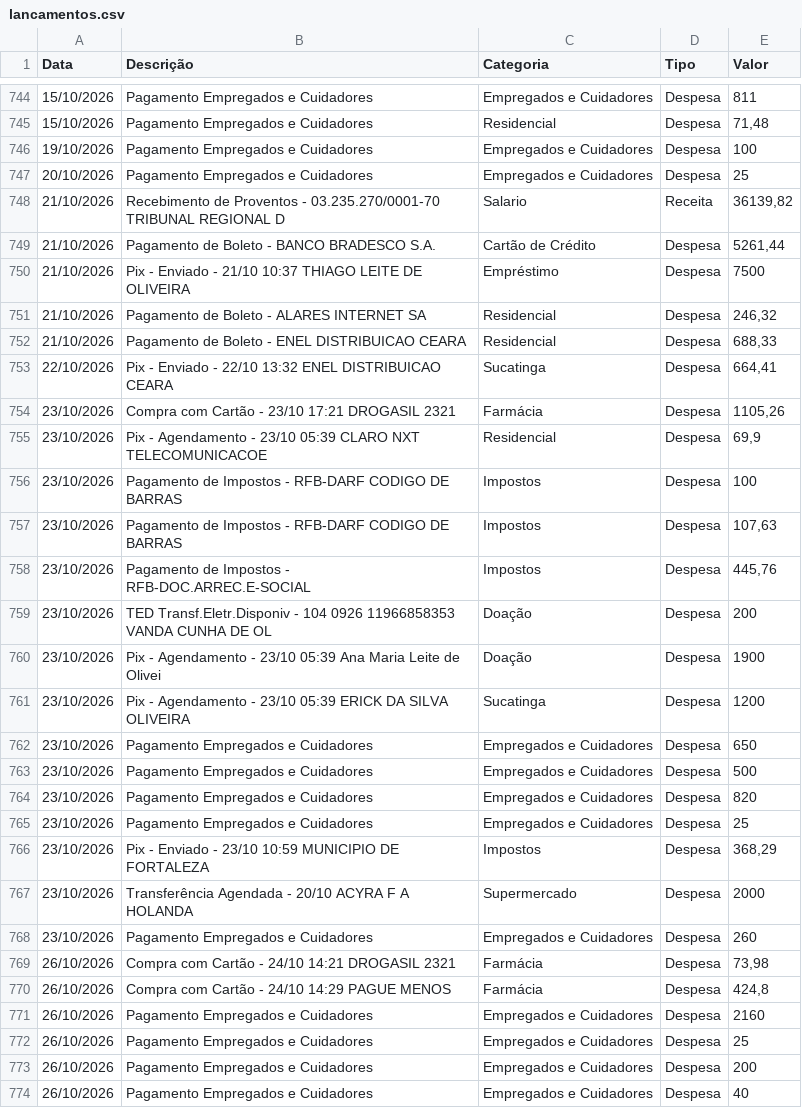
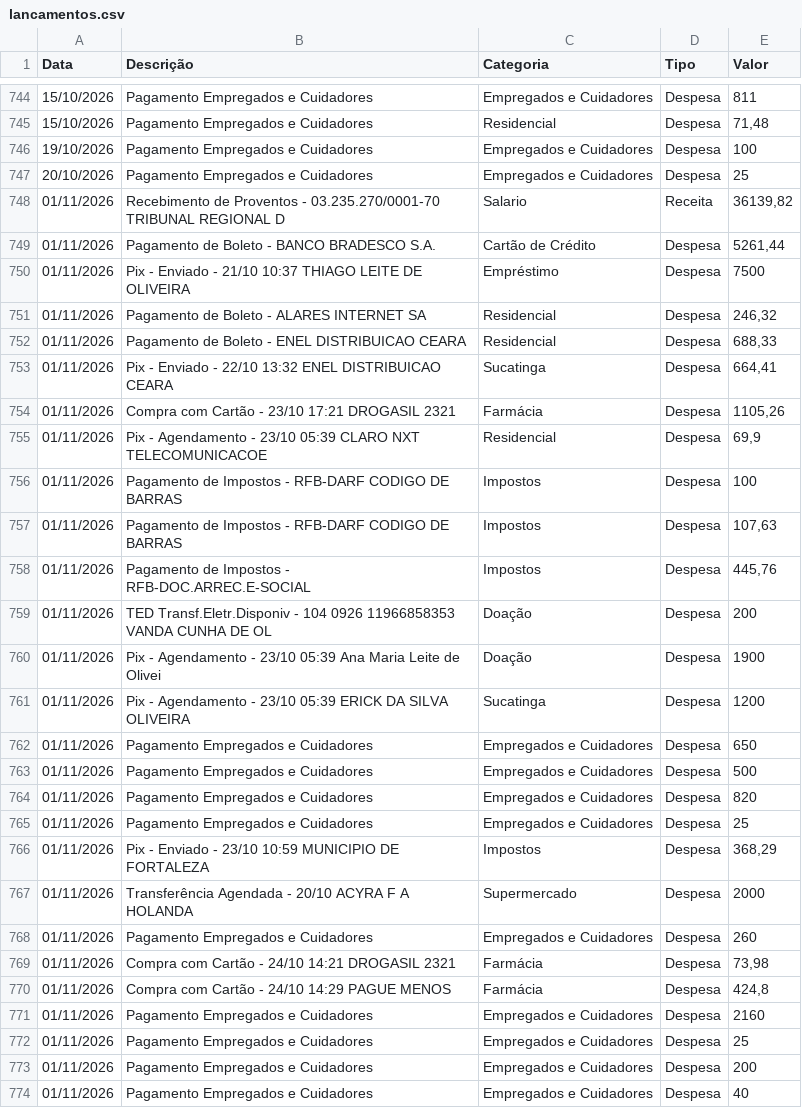
Before and after one commit to tsilva1982/teste, a CSV file: prestacao_contas/lancamentos.csv, drawn as a sheet; only a part is shown, gaps mark what is left out; the diff covers the shown part only.

```diff
--- a/prestacao_contas/lancamentos.csv
+++ b/prestacao_contas/lancamentos.csv
@@ -747,28 +747,28 @@ Data;Descrição;Categoria;Tipo;Valor
 20/10/2026;Pagamento Empregados e Cuidadores;Empregados e Cuidadores;Despesa;25
-21/10/2026;Recebimento de Proventos - 03.235.270/0001-70 TRIBUNAL REGIONAL D;Salario;Receita;36139,82
-21/10/2026;Pagamento de Boleto - BANCO BRADESCO S.A.;Cartão de Crédito;Despesa;5261,44
-21/10/2026;Pix - Enviado - 21/10 10:37 THIAGO LEITE DE OLIVEIRA;Empréstimo;Despesa;7500
-21/10/2026;Pagamento de Boleto - ALARES INTERNET SA;Residencial;Despesa;246,32
-21/10/2026;Pagamento de Boleto - ENEL DISTRIBUICAO CEARA;Residencial;Despesa;688,33
-22/10/2026;Pix - Enviado - 22/10 13:32 ENEL DISTRIBUICAO CEARA;Sucatinga;Despesa;664,41
-23/10/2026;Compra com Cartão - 23/10 17:21 DROGASIL 2321;Farmácia;Despesa;1105,26
-23/10/2026;Pix - Agendamento - 23/10 05:39 CLARO NXT TELECOMUNICACOE;Residencial;Despesa;69,9
-23/10/2026;Pagamento de Impostos - RFB-DARF CODIGO DE BARRAS;Impostos;Despesa;100
-23/10/2026;Pagamento de Impostos - RFB-DARF CODIGO DE BARRAS;Impostos;Despesa;107,63
-23/10/2026;Pagamento de Impostos - RFB-DOC.ARREC.E-SOCIAL;Impostos;Despesa;445,76
-23/10/2026;TED Transf.Eletr.Disponiv - 104 0926 11966858353 VANDA CUNHA DE OL;Doação;Despesa;200
-23/10/2026;Pix - Agendamento - 23/10 05:39 Ana Maria Leite de Olivei;Doação;Despesa;1900
-23/10/2026;Pix - Agendamento - 23/10 05:39 ERICK DA SILVA OLIVEIRA;Sucatinga;Despesa;1200
-23/10/2026;Pagamento Empregados e Cuidadores;Empregados e Cuidadores;Despesa;650
-23/10/2026;Pagamento Empregados e Cuidadores;Empregados e Cuidadores;Despesa;500
-23/10/2026;Pagamento Empregados e Cuidadores;Empregados e Cuidadores;Despesa;820
-23/10/2026;Pagamento Empregados e Cuidadores;Empregados e Cuidadores;Despesa;25
-23/10/2026;Pix - Enviado - 23/10 10:59 MUNICIPIO DE FORTALEZA;Impostos;Despesa;368,29
-23/10/2026;Transferência Agendada - 20/10 ACYRA F A HOLANDA;Supermercado;Despesa;2000
-23/10/2026;Pagamento Empregados e Cuidadores;Empregados e Cuidadores;Despesa;260
-26/10/2026;Compra com Cartão - 24/10 14:21 DROGASIL 2321;Farmácia;Despesa;73,98
-26/10/2026;Compra com Cartão - 24/10 14:29 PAGUE MENOS;Farmácia;Despesa;424,8
-26/10/2026;Pagamento Empregados e Cuidadores;Empregados e Cuidadores;Despesa;2160
-26/10/2026;Pagamento Empregados e Cuidadores;Empregados e Cuidadores;Despesa;25
-26/10/2026;Pagamento Empregados e Cuidadores;Empregados e Cuidadores;Despesa;200
-26/10/2026;Pagamento Empregados e Cuidadores;Empregados e Cuidadores;Despesa;40
+01/11/2026;Recebimento de Proventos - 03.235.270/0001-70 TRIBUNAL REGIONAL D;Salario;Receita;36139,82
+01/11/2026;Pagamento de Boleto - BANCO BRADESCO S.A.;Cartão de Crédito;Despesa;5261,44
+01/11/2026;Pix - Enviado - 21/10 10:37 THIAGO LEITE DE OLIVEIRA;Empréstimo;Despesa;7500
+01/11/2026;Pagamento de Boleto - ALARES INTERNET SA;Residencial;Despesa;246,32
+01/11/2026;Pagamento de Boleto - ENEL DISTRIBUICAO CEARA;Residencial;Despesa;688,33
+01/11/2026;Pix - Enviado - 22/10 13:32 ENEL DISTRIBUICAO CEARA;Sucatinga;Despesa;664,41
+01/11/2026;Compra com Cartão - 23/10 17:21 DROGASIL 2321;Farmácia;Despesa;1105,26
+01/11/2026;Pix - Agendamento - 23/10 05:39 CLARO NXT TELECOMUNICACOE;Residencial;Despesa;69,9
+01/11/2026;Pagamento de Impostos - RFB-DARF CODIGO DE BARRAS;Impostos;Despesa;100
+01/11/2026;Pagamento de Impostos - RFB-DARF CODIGO DE BARRAS;Impostos;Despesa;107,63
+01/11/2026;Pagamento de Impostos - RFB-DOC.ARREC.E-SOCIAL;Impostos;Despesa;445,76
+01/11/2026;TED Transf.Eletr.Disponiv - 104 0926 11966858353 VANDA CUNHA DE OL;Doação;Despesa;200
+01/11/2026;Pix - Agendamento - 23/10 05:39 Ana Maria Leite de Olivei;Doação;Despesa;1900
+01/11/2026;Pix - Agendamento - 23/10 05:39 ERICK DA SILVA OLIVEIRA;Sucatinga;Despesa;1200
+01/11/2026;Pagamento Empregados e Cuidadores;Empregados e Cuidadores;Despesa;650
+01/11/2026;Pagamento Empregados e Cuidadores;Empregados e Cuidadores;Despesa;500
+01/11/2026;Pagamento Empregados e Cuidadores;Empregados e Cuidadores;Despesa;820
+01/11/2026;Pagamento Empregados e Cuidadores;Empregados e Cuidadores;Despesa;25
+01/11/2026;Pix - Enviado - 23/10 10:59 MUNICIPIO DE FORTALEZA;Impostos;Despesa;368,29
+01/11/2026;Transferência Agendada - 20/10 ACYRA F A HOLANDA;Supermercado;Despesa;2000
+01/11/2026;Pagamento Empregados e Cuidadores;Empregados e Cuidadores;Despesa;260
+01/11/2026;Compra com Cartão - 24/10 14:21 DROGASIL 2321;Farmácia;Despesa;73,98
+01/11/2026;Compra com Cartão - 24/10 14:29 PAGUE MENOS;Farmácia;Despesa;424,8
+01/11/2026;Pagamento Empregados e Cuidadores;Empregados e Cuidadores;Despesa;2160
+01/11/2026;Pagamento Empregados e Cuidadores;Empregados e Cuidadores;Despesa;25
+01/11/2026;Pagamento Empregados e Cuidadores;Empregados e Cuidadores;Despesa;200
+01/11/2026;Pagamento Empregados e Cuidadores;Empregados e Cuidadores;Despesa;40
```
Also changed, not shown: 16 edited cells elsewhere in this file.
